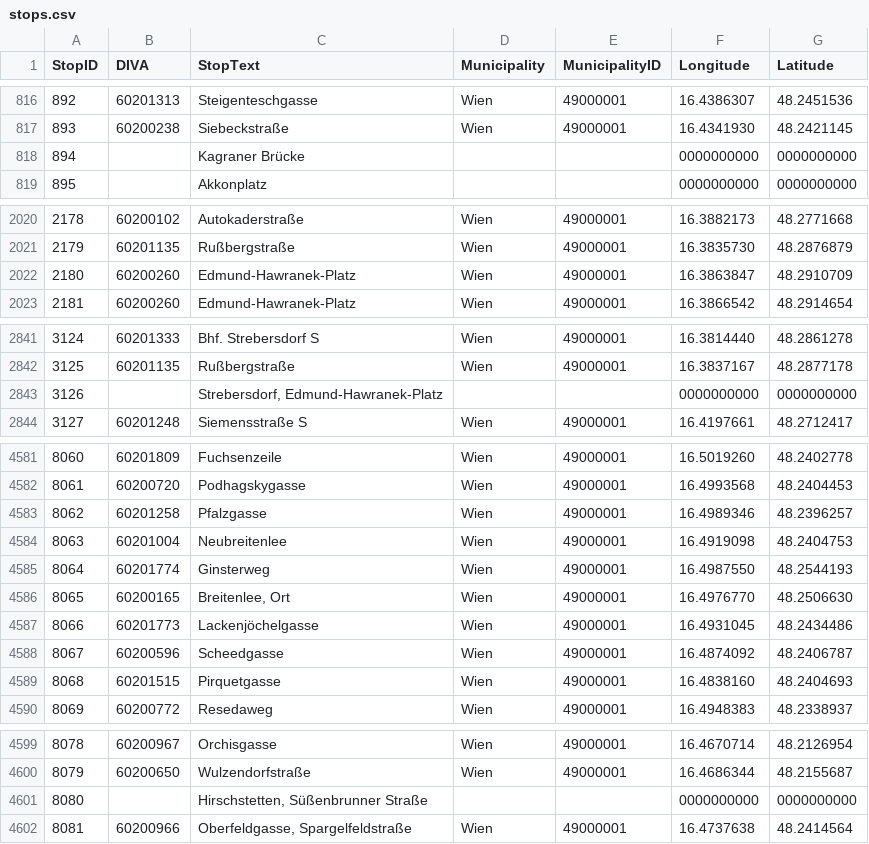
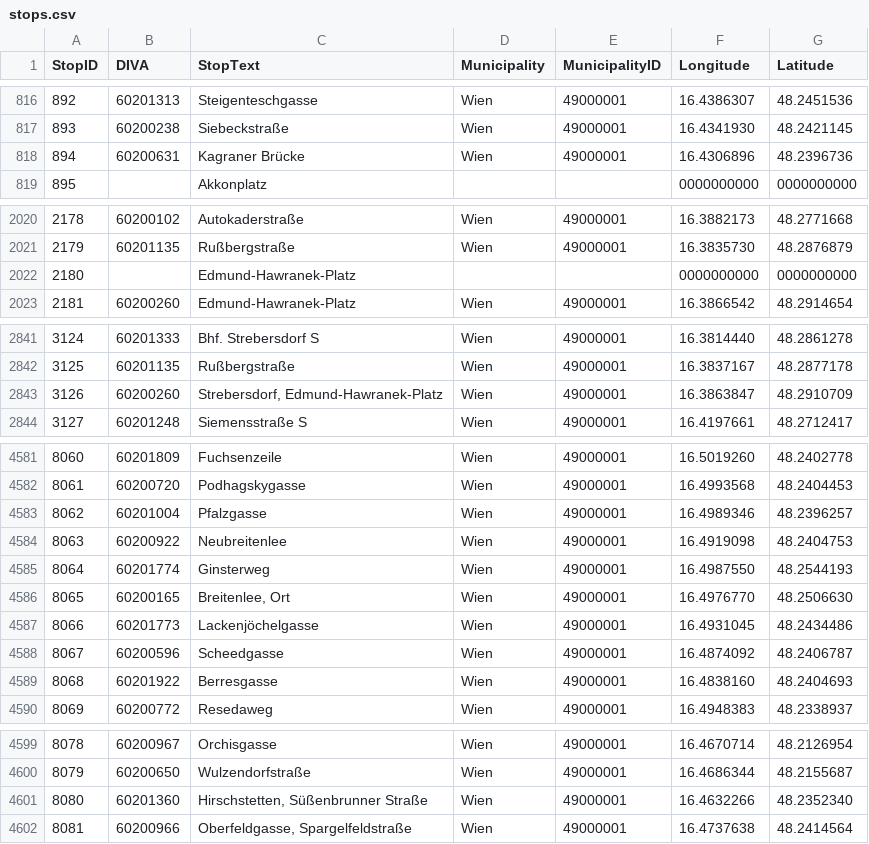
Before and after one commit to FSK16/Paul-Webseite, a CSV file: daten/stops.csv, drawn as a sheet; only a part is shown, gaps mark what is left out; the diff covers the shown part only.

```diff
--- a/daten/stops.csv
+++ b/daten/stops.csv
@@ -817,3 +817,3 @@ StopID;DIVA;StopText;Municipality;MunicipalityID;Longitude;Latitude
 893;60200238;Siebeckstraße;Wien;49000001;16.4341930;48.2421145
-894;;Kagraner Brücke;;;0000000000;0000000000
+894;60200631;Kagraner Brücke;Wien;49000001;16.4306896;48.2396736
 895;;Akkonplatz;;;0000000000;0000000000
@@ -2021,3 +2021,3 @@ StopID;DIVA;StopText;Municipality;MunicipalityID;Longitude;Latitude
 2179;60201135;Rußbergstraße;Wien;49000001;16.3835730;48.2876879
-2180;60200260;Edmund-Hawranek-Platz;Wien;49000001;16.3863847;48.2910709
+2180;;Edmund-Hawranek-Platz;;;0000000000;0000000000
 2181;60200260;Edmund-Hawranek-Platz;Wien;49000001;16.3866542;48.2914654
@@ -2842,3 +2842,3 @@ StopID;DIVA;StopText;Municipality;MunicipalityID;Longitude;Latitude
 3125;60201135;Rußbergstraße;Wien;49000001;16.3837167;48.2877178
-3126;;Strebersdorf, Edmund-Hawranek-Platz;;;0000000000;0000000000
+3126;60200260;Strebersdorf, Edmund-Hawranek-Platz;Wien;49000001;16.3863847;48.2910709
 3127;60201248;Siemensstraße S;Wien;49000001;16.4197661;48.2712417
@@ -4582,4 +4582,4 @@ StopID;DIVA;StopText;Municipality;MunicipalityID;Longitude;Latitude
 8061;60200720;Podhagskygasse;Wien;49000001;16.4993568;48.2404453
-8062;60201258;Pfalzgasse;Wien;49000001;16.4989346;48.2396257
-8063;60201004;Neubreitenlee;Wien;49000001;16.4919098;48.2404753
+8062;60201004;Pfalzgasse;Wien;49000001;16.4989346;48.2396257
+8063;60200922;Neubreitenlee;Wien;49000001;16.4919098;48.2404753
 8064;60201774;Ginsterweg;Wien;49000001;16.4987550;48.2544193
@@ -4588,3 +4588,3 @@ StopID;DIVA;StopText;Municipality;MunicipalityID;Longitude;Latitude
 8067;60200596;Scheedgasse;Wien;49000001;16.4874092;48.2406787
-8068;60201515;Pirquetgasse;Wien;49000001;16.4838160;48.2404693
+8068;60201922;Berresgasse;Wien;49000001;16.4838160;48.2404693
 8069;60200772;Resedaweg;Wien;49000001;16.4948383;48.2338937
@@ -4600,3 +4600,3 @@ StopID;DIVA;StopText;Municipality;MunicipalityID;Longitude;Latitude
 8079;60200650;Wulzendorfstraße;Wien;49000001;16.4686344;48.2155687
-8080;;Hirschstetten, Süßenbrunner Straße;;;0000000000;0000000000
+8080;60201360;Hirschstetten, Süßenbrunner Straße;Wien;49000001;16.4632266;48.2352340
 8081;60200966;Oberfeldgasse, Spargelfeldstraße;Wien;49000001;16.4737638;48.2414564
```
Also changed, not shown: 92 edited cells elsewhere in this file, daten/line.csv, 2 other files.
